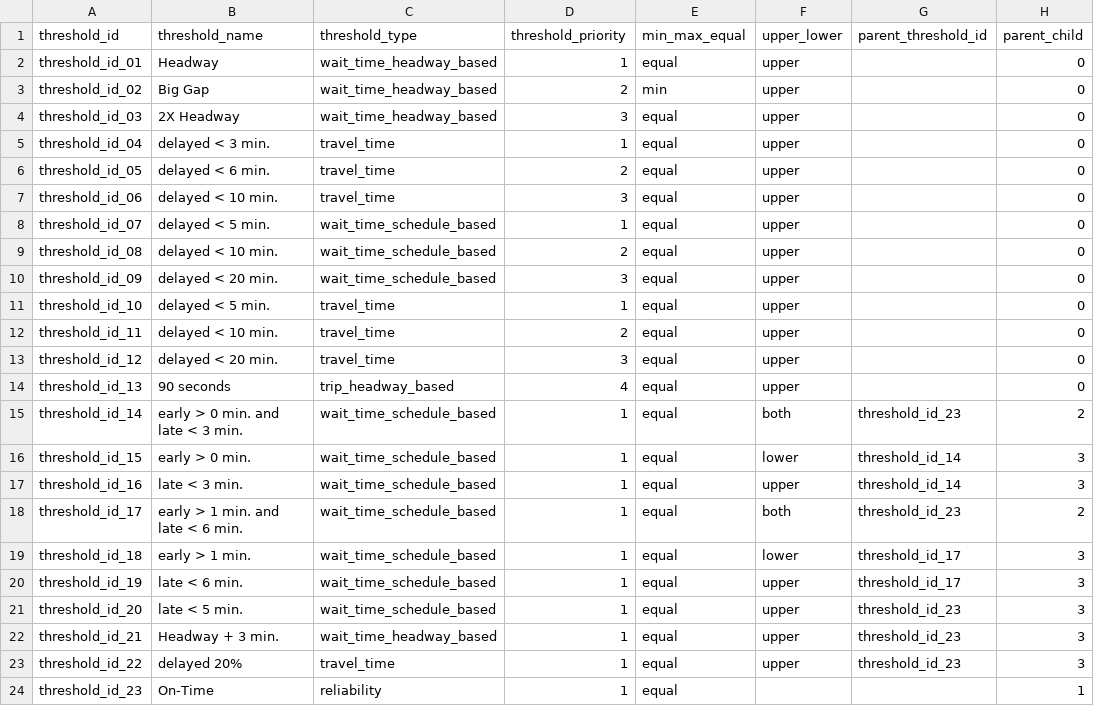
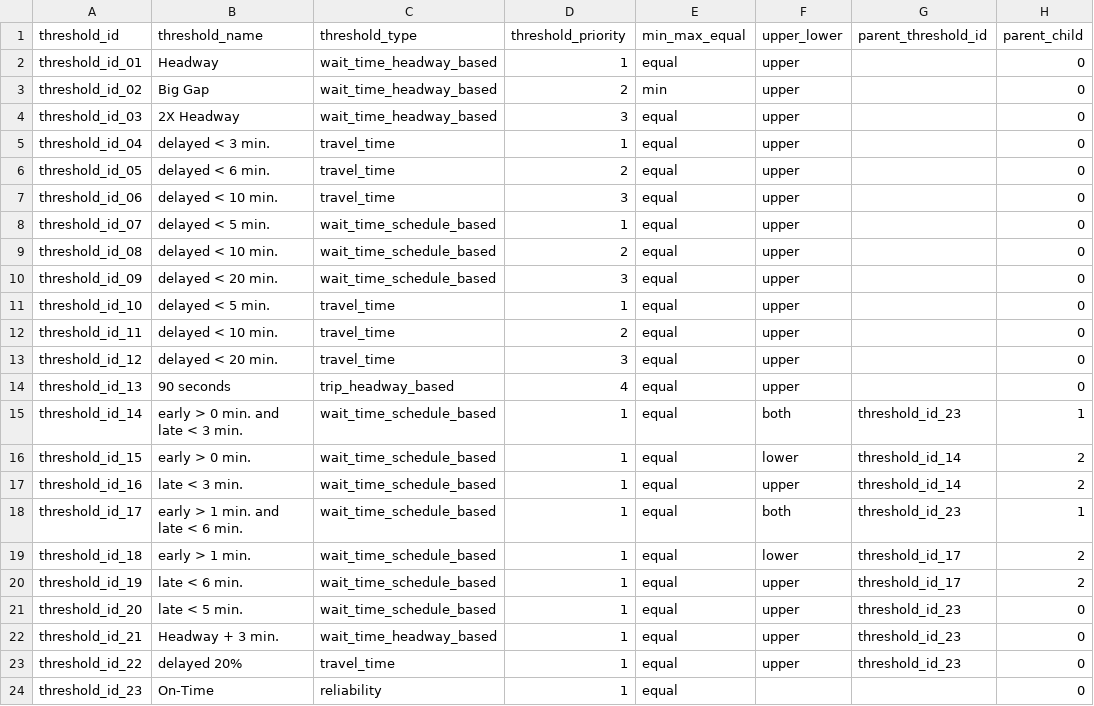
Before and after one commit to ibi-group/transit-performance, a CSV file: ConfigUpdate/Sample Config Files/config_threshold.csv, drawn as a sheet.

```diff
--- a/ConfigUpdate/Sample Config Files/config_threshold.csv
+++ b/ConfigUpdate/Sample Config Files/config_threshold.csv
@@ -14,11 +14,11 @@ threshold_id_12,delayed < 20 min.,travel_time,3,equal,upper,,0
 threshold_id_13,90 seconds,trip_headway_based,4,equal,upper,,0
-threshold_id_14,early > 0 min. and late < 3 min.,wait_time_schedule_based,1,equal,both,threshold_id_23,2
-threshold_id_15,early > 0 min.,wait_time_schedule_based,1,equal,lower,threshold_id_14,3
-threshold_id_16,late < 3 min.,wait_time_schedule_based,1,equal,upper,threshold_id_14,3
-threshold_id_17,early > 1 min. and late < 6 min.,wait_time_schedule_based,1,equal,both,threshold_id_23,2
-threshold_id_18,early > 1 min.,wait_time_schedule_based,1,equal,lower,threshold_id_17,3
-threshold_id_19,late < 6 min.,wait_time_schedule_based,1,equal,upper,threshold_id_17,3
-threshold_id_20,late < 5 min.,wait_time_schedule_based,1,equal,upper,threshold_id_23,3
-threshold_id_21,Headway + 3 min.,wait_time_headway_based,1,equal,upper,threshold_id_23,3
-threshold_id_22,delayed 20%,travel_time,1,equal,upper,threshold_id_23,3
-threshold_id_23,On-Time,reliability,1,equal,,,1
+threshold_id_14,early > 0 min. and late < 3 min.,wait_time_schedule_based,1,equal,both,threshold_id_23,1
+threshold_id_15,early > 0 min.,wait_time_schedule_based,1,equal,lower,threshold_id_14,2
+threshold_id_16,late < 3 min.,wait_time_schedule_based,1,equal,upper,threshold_id_14,2
+threshold_id_17,early > 1 min. and late < 6 min.,wait_time_schedule_based,1,equal,both,threshold_id_23,1
+threshold_id_18,early > 1 min.,wait_time_schedule_based,1,equal,lower,threshold_id_17,2
+threshold_id_19,late < 6 min.,wait_time_schedule_based,1,equal,upper,threshold_id_17,2
+threshold_id_20,late < 5 min.,wait_time_schedule_based,1,equal,upper,threshold_id_23,0
+threshold_id_21,Headway + 3 min.,wait_time_headway_based,1,equal,upper,threshold_id_23,0
+threshold_id_22,delayed 20%,travel_time,1,equal,upper,threshold_id_23,0
+threshold_id_23,On-Time,reliability,1,equal,,,0
```
Also changed, not shown: 2 other files.
